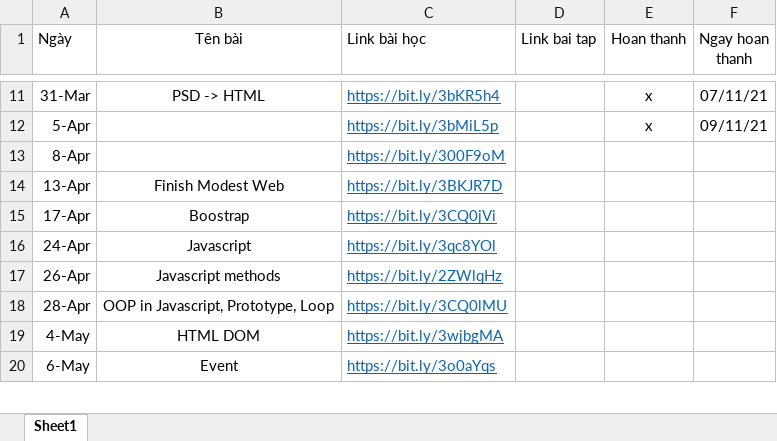
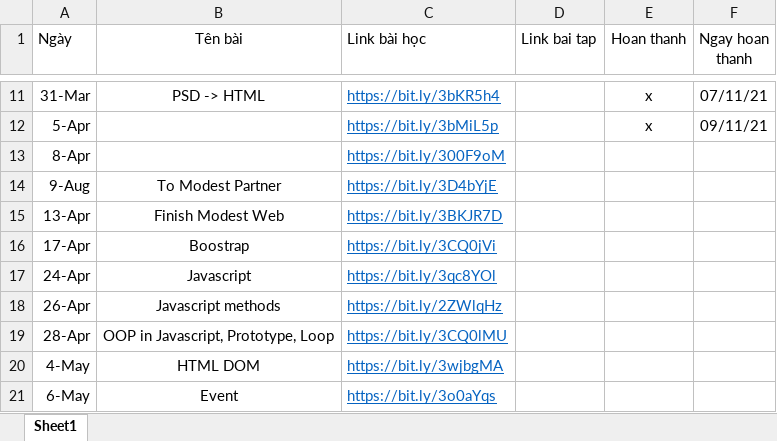
Before and after one commit to Nhat-IT/FT-BVN, an Excel workbook: link_bai_giang.xlsx, sheet Sheet1, drawn as a sheet; only a part is shown, gaps mark what is left out; values as stored, in another font and other column widths than the file's, no borders; the diff names each change by its address in the sheet, - before the commit and + after, or states it on an @@ line.

```diff
--- a/link_bai_giang.xlsx (sheet Sheet1)
+++ b/link_bai_giang.xlsx (sheet Sheet1)
+row 14: 9-Aug | To Modest Partner | https://bit.ly/3D4bYjE
```
Also changed, not shown: 31 other files.
